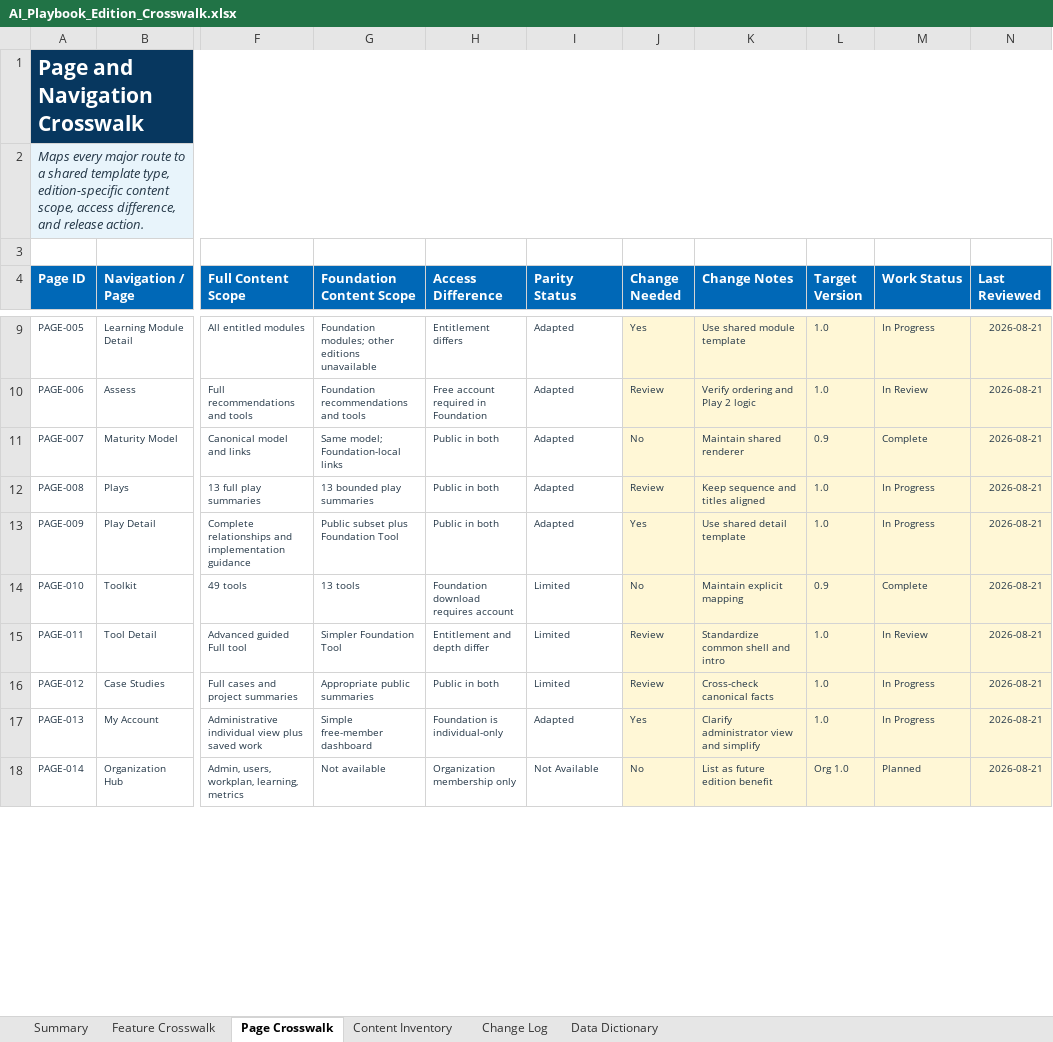
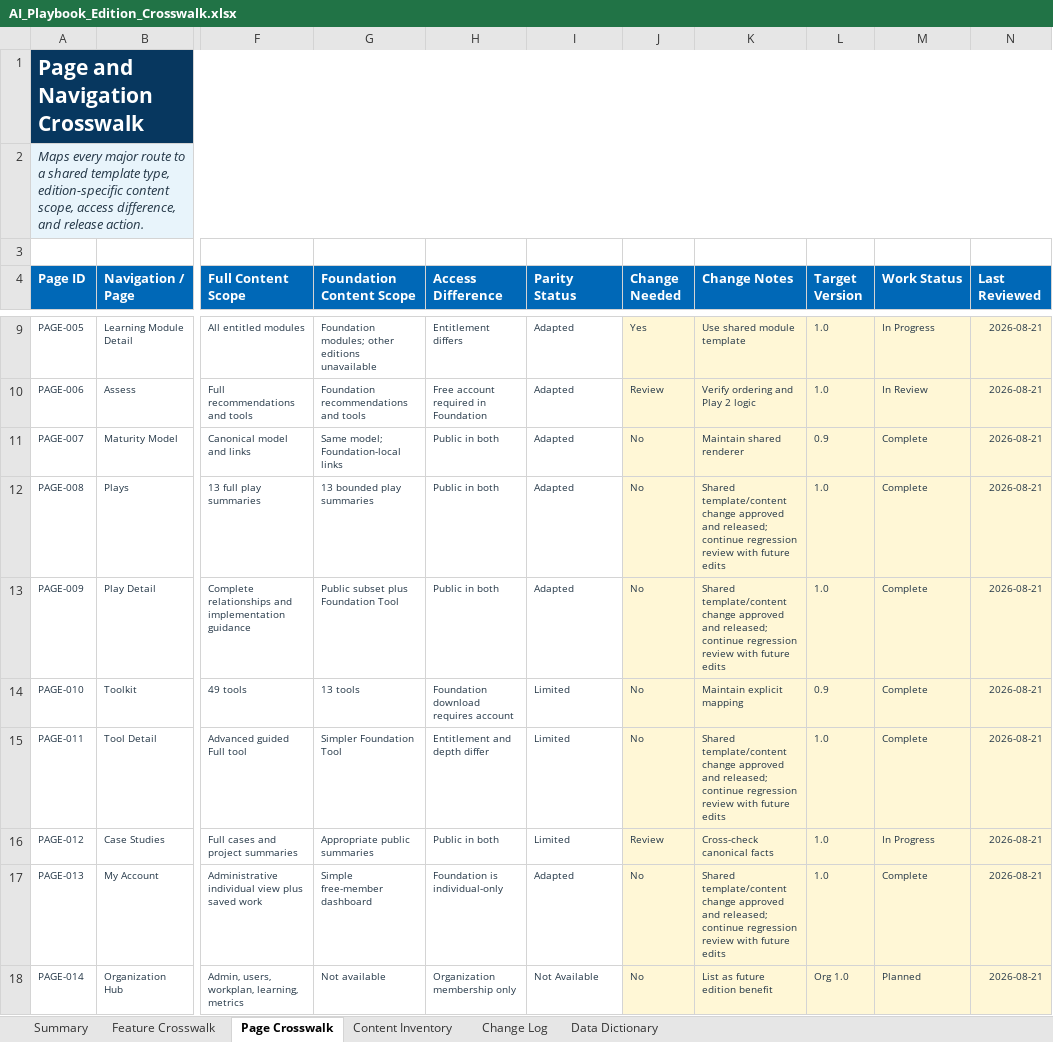
Before and after one commit to soperpa2/AI-Playbook, an Excel workbook: docs/architecture/AI_Playbook_Edition_Crosswalk.xlsx, sheet Page Crosswalk, drawn as a sheet; only a part is shown, gaps mark what is left out; values as stored, in another font and other column widths than the file's, no borders; table styles not drawn; the diff covers the shown part only; the diff names each change by its address in the sheet, - before the commit and + after, or states it on an @@ line.

Commit message:
Update edition crosswalk release status

```diff
--- a/docs/architecture/AI_Playbook_Edition_Crosswalk.xlsx (sheet Page Crosswalk)
+++ b/docs/architecture/AI_Playbook_Edition_Crosswalk.xlsx (sheet Page Crosswalk)
-J12 (Change Needed): Review
+J12 (Change Needed): No
-K12 (Change Notes): Keep sequence and titles aligned
+K12 (Change Notes): Shared template/content change approved and released; continue regression review with future edits
-M12:M13 (Work Status): In Progress
+M12:M13 (Work Status): Complete
-J13 (Change Needed): Yes
+J13 (Change Needed): No
-K13 (Change Notes): Use shared detail template
+K13 (Change Notes): Shared template/content change approved and released; continue regression review with future edits
-J15 (Change Needed): Review
+J15 (Change Needed): No
-K15 (Change Notes): Standardize common shell and intro
+K15 (Change Notes): Shared template/content change approved and released; continue regression review with future edits
-M15 (Work Status): In Review
+M15 (Work Status): Complete
-J17 (Change Needed): Yes
+J17 (Change Needed): No
-K17 (Change Notes): Clarify administrator view and simplify
+K17 (Change Notes): Shared template/content change approved and released; continue regression review with future edits
-M17 (Work Status): In Progress
+M17 (Work Status): Complete
```
Also changed, not shown: 16 edited cells elsewhere in this sheet, sheet Feature Crosswalk, sheet Change Log, sheet Summary.
